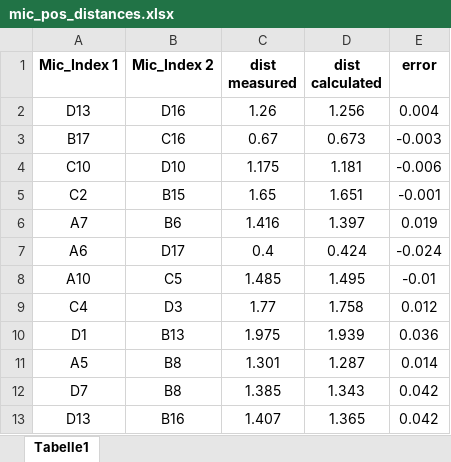
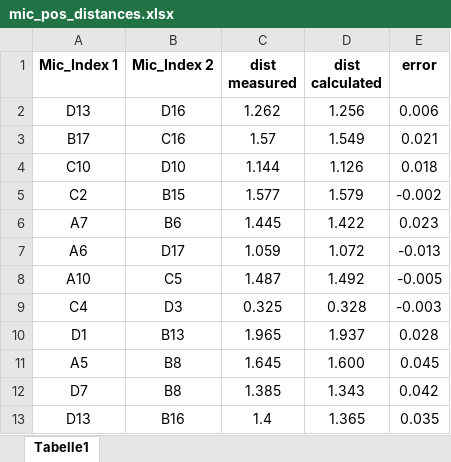
Before and after one commit to Floloffel/Bassoon2425, an Excel workbook: mic_positions/data/mic_pos_distances.xlsx, sheet Tabelle1, drawn as a sheet; only a part is shown; values as stored, in another font and other column widths than the file's, no borders; conditional formats not drawn; the diff covers the shown part only; the diff names each change by its address in the sheet, - before the commit and + after, or states it on an @@ line.

```diff
--- a/mic_positions/data/mic_pos_distances.xlsx (sheet Tabelle1)
+++ b/mic_positions/data/mic_pos_distances.xlsx (sheet Tabelle1)
-C2 (dist measured): 1.26
+C2 (dist measured): 1.262
-E2 (error): 0.004
+E2 (error): 0.006
-C3 (dist measured): 0.67
+C3 (dist measured): 1.57
-D3 (dist calculated): 0.673
+D3 (dist calculated): 1.549
-E3 (error): -0.003
+E3 (error): 0.021
-C4 (dist measured): 1.175
+C4 (dist measured): 1.144
-D4 (dist calculated): 1.181
+D4 (dist calculated): 1.126
-E4 (error): -0.006
+E4 (error): 0.018
-C5 (dist measured): 1.65
+C5 (dist measured): 1.577
-D5 (dist calculated): 1.651
+D5 (dist calculated): 1.579
-E5 (error): -0.001
+E5 (error): -0.002
-C6 (dist measured): 1.416
+C6 (dist measured): 1.445
-D6 (dist calculated): 1.397
+D6 (dist calculated): 1.422
-E6 (error): 0.019
+E6 (error): 0.023
-C7 (dist measured): 0.4
+C7 (dist measured): 1.059
-D7 (dist calculated): 0.424
+D7 (dist calculated): 1.072
-E7 (error): -0.024
+E7 (error): -0.013
-C8 (dist measured): 1.485
+C8 (dist measured): 1.487
-D8 (dist calculated): 1.495
+D8 (dist calculated): 1.492
-E8 (error): -0.01
+E8 (error): -0.005
-C9 (dist measured): 1.77
+C9 (dist measured): 0.325
-D9 (dist calculated): 1.758
+D9 (dist calculated): 0.328
-E9 (error): 0.012
+E9 (error): -0.003
-C10 (dist measured): 1.975
+C10 (dist measured): 1.965
-D10 (dist calculated): 1.939
+D10 (dist calculated): 1.937
-E10 (error): 0.036
+E10 (error): 0.028
-C11 (dist measured): 1.301
+C11 (dist measured): 1.645
-D11 (dist calculated): 1.287
+D11 (dist calculated): 1.600
-E11 (error): 0.014
+E11 (error): 0.045
-C13 (dist measured): 1.407
+C13 (dist measured): 1.4
-E13 (error): 0.042
+E13 (error): 0.035
```
Also changed, not shown: 15 added rows and 6 edited cells elsewhere in this sheet, mic_positions/data/3d_measured_coords.xlsx, mic_positions/data/patch_plan.xlsx, 6 other files.
